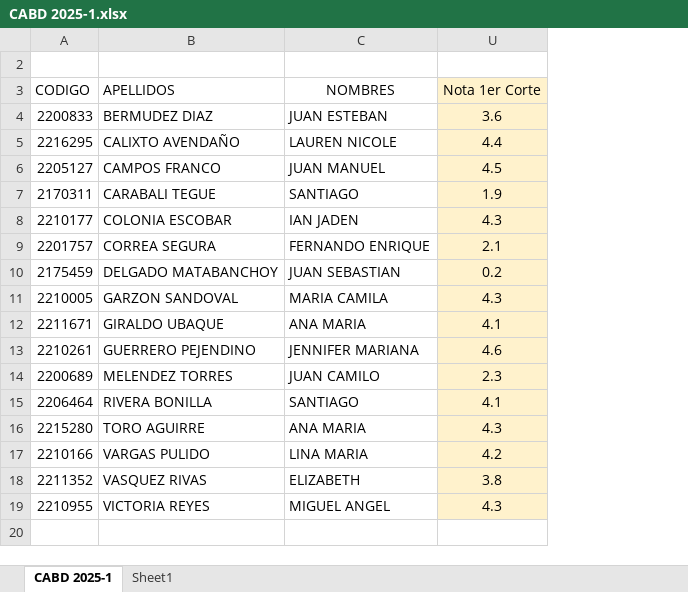
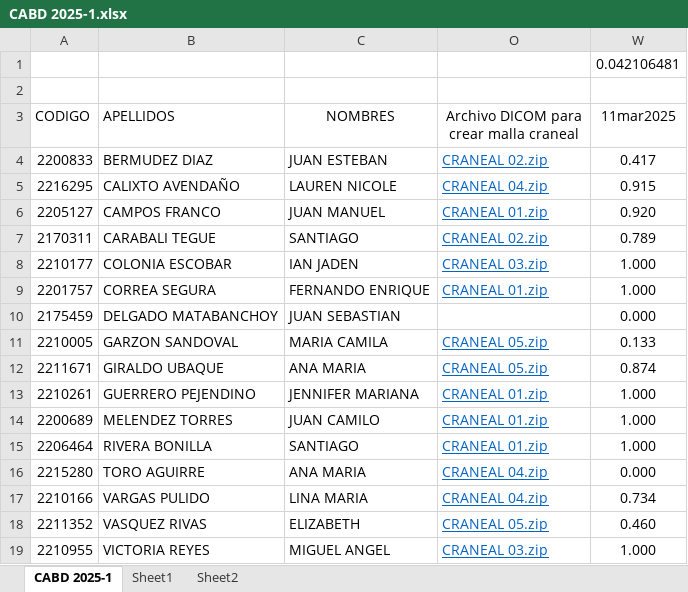
Before and after one commit to oicampo-uao/oicampo-uao.github.io, an Excel workbook: academics/CABD/2025-1/CABD 2025-1.xlsx, sheet CABD 2025-1, drawn as a sheet; values as stored, in another font and other column widths than the file's, no borders; removed rows and columns are numbered as before the commit, all else as after; the diff names each change by its address in the sheet, - before the commit and + after, or states it on an @@ line.

Commit message:
Update CABD 2025-1.xlsx

```diff
--- a/academics/CABD/2025-1/CABD 2025-1.xlsx (sheet CABD 2025-1)
+++ b/academics/CABD/2025-1/CABD 2025-1.xlsx (sheet CABD 2025-1)
+sheet tab: Sheet2
@@ column U (Nota 1er Corte) hidden, rows 4-19: 3.6 | 4.4 | 4.5 | 1.9 | 4.3 | 2.1 | 0.2 | 4.3 | 4.1 | 4.6 | 2.3 | 4.1 | 4.3 | 4.2 | 3.8 | 4.3 @@
@@ column O unhidden, rows 3-19: Archivo DICOM para crear malla craneal | CRANEAL 02.zip | CRANEAL 04.zip | CRANEAL 01.zip | CRANEAL 02.zip | CRANEAL 03.zip | CRANEAL 01.zip |  | CRANEAL 05.zip | CRANEAL 05.zip | CRANEAL 01.zip | CRANEAL 01.zip | CRANEAL 01.zip | CRANEAL 04.zip | CRANEAL 04.zip | CRANEAL 05.zip | CRANEAL 03.zip @@
+column W (11mar2025), rows 4-19: 0.417 | 0.915 | 0.920 | 0.789 | 1.000 | 1.000 | 0.000 | 0.133 | 0.874 | 1.000 | 1.000 | 1.000 | 0.000 | 0.734 | 0.460 | 1.000
+row 1:  |  |  |  | 0.042106481
```
Also changed, not shown: hidden cells.
